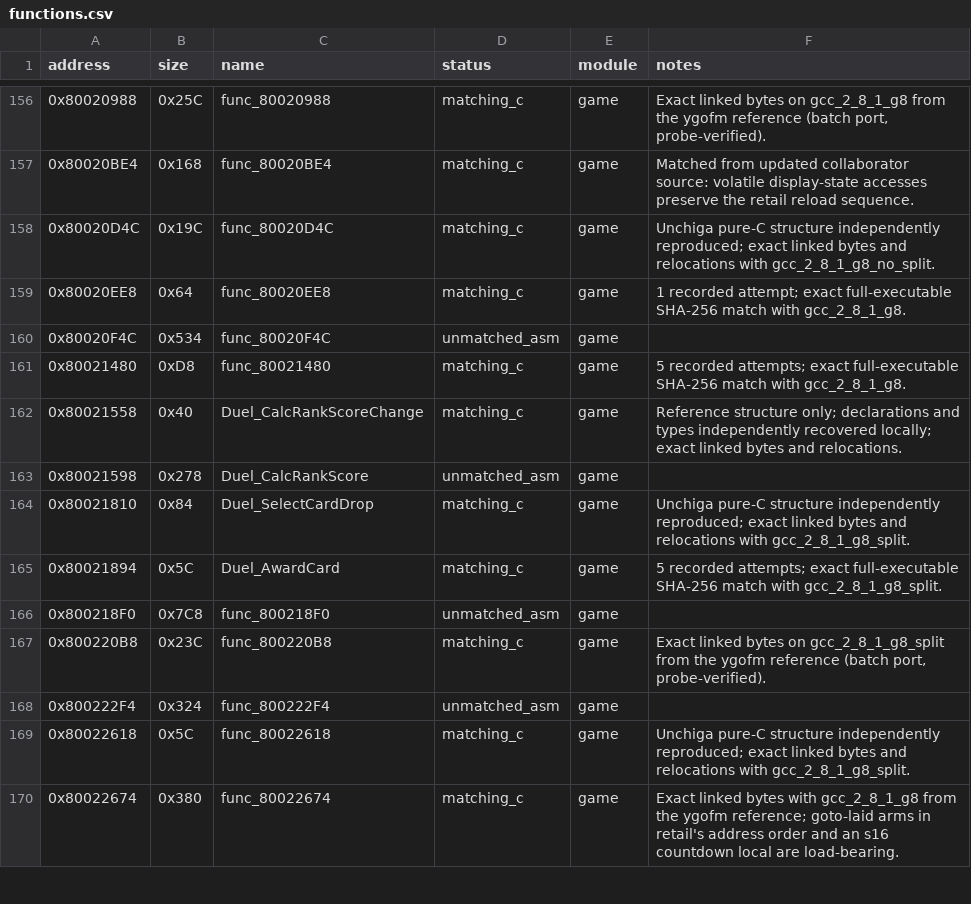
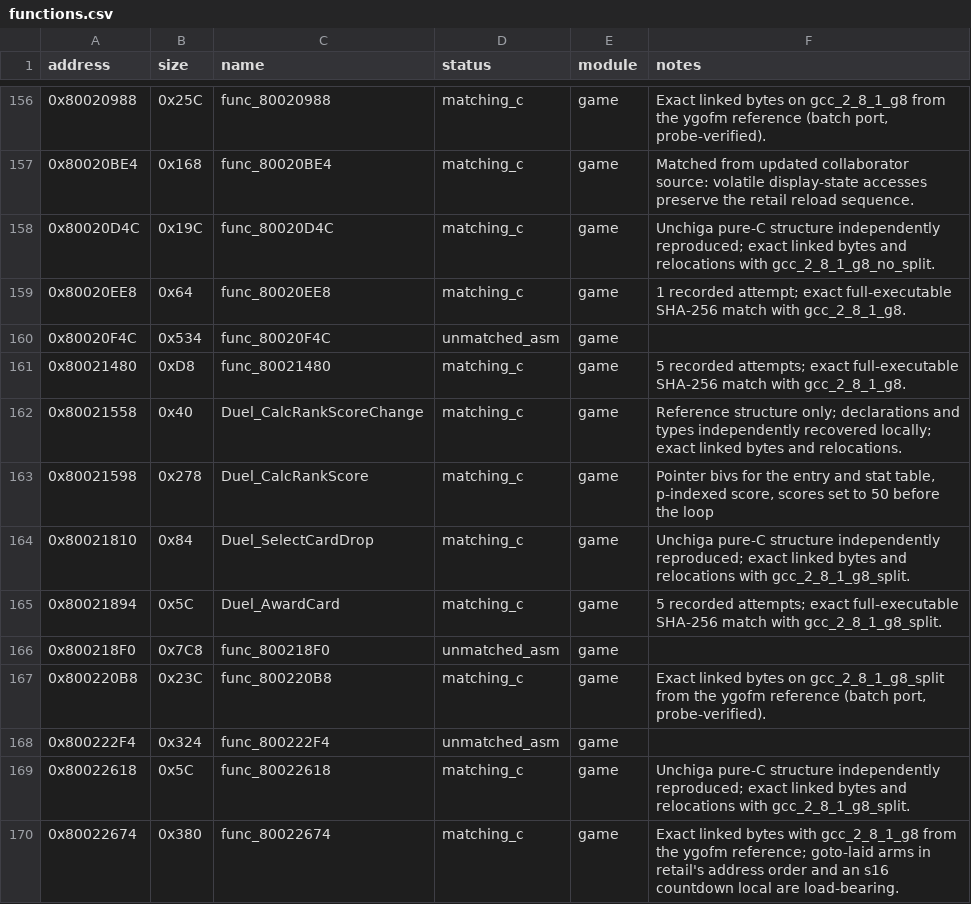
Before and after one commit to Unchiga/memories-decomp, a CSV file: config/slus_01411/functions.csv, drawn as a sheet; only a part is shown, gaps mark what is left out.

```diff
--- a/config/slus_01411/functions.csv
+++ b/config/slus_01411/functions.csv
@@ -162,3 +162,3 @@ address,size,name,status,module,notes
 0x80021558,0x40,Duel_CalcRankScoreChange,matching_c,game,Reference structure only; declarations and types independently recovered locally; exact linked bytes and relocations.
-0x80021598,0x278,Duel_CalcRankScore,unmatched_asm,game,
+0x80021598,0x278,Duel_CalcRankScore,matching_c,game,"Pointer bivs for the entry and stat table, p-indexed score, scores set to 50 before the loop"
 0x80021810,0x84,Duel_SelectCardDrop,matching_c,game,Unchiga pure-C structure independently reproduced; exact linked bytes and relocations with gcc_2_8_1_g8_split.
```
Also changed, not shown: config/slus_01411/external_attempts.csv, 2 other files.
